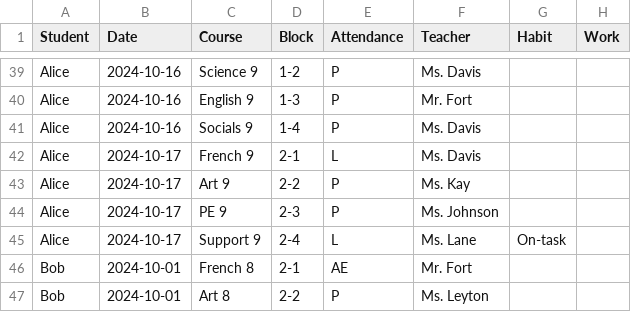
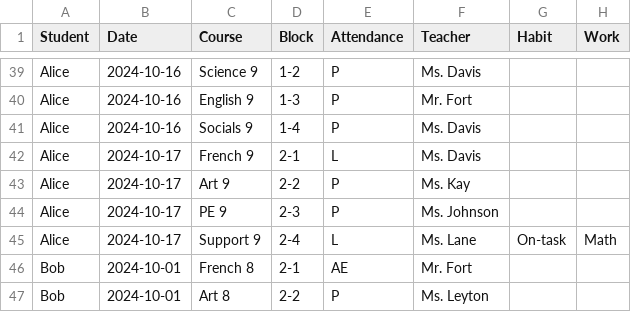
Before and after one commit to nicolebid/synched_support, a CSV file: data/attendance_habits.csv, drawn as a sheet; only a part is shown, gaps mark what is left out; the diff covers the shown part only.

Commit message:
work habits data entry complete

```diff
--- a/data/attendance_habits.csv
+++ b/data/attendance_habits.csv
@@ -44,3 +44,3 @@ Alice,2024-10-17,Art 9,2-2,P,Ms. Kay,,
 Alice,2024-10-17,PE 9,2-3,P,Ms. Johnson,,
-Alice,2024-10-17,Support 9,2-4,L,Ms. Lane,On-task,
+Alice,2024-10-17,Support 9,2-4,L,Ms. Lane,On-task,Math
 Bob,2024-10-01,French 8,2-1,AE,Mr. Fort,,
```
Also changed, not shown: 56 moved rows elsewhere in this file, 4 other files.
